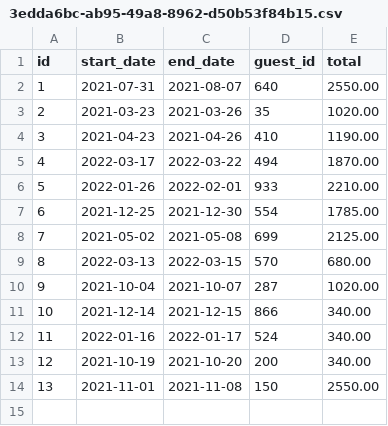
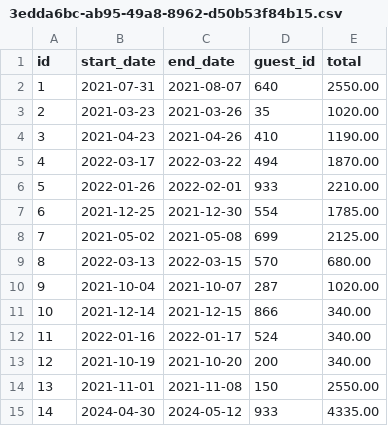
Before and after one commit to nocaptony/dont-wreck-my-house, a CSV file: data/reservations/3edda6bc-ab95-49a8-8962-d50b53f84b15.csv, drawn as a sheet.

```diff
--- a/data/reservations/3edda6bc-ab95-49a8-8962-d50b53f84b15.csv
+++ b/data/reservations/3edda6bc-ab95-49a8-8962-d50b53f84b15.csv
@@ -14 +14,2 @@ id,start_date,end_date,guest_id,total
 13,2021-11-01,2021-11-08,150,2550.00
+14,2024-04-30,2024-05-12,933,4335.00
```
Also changed, not shown: 10 other files.
